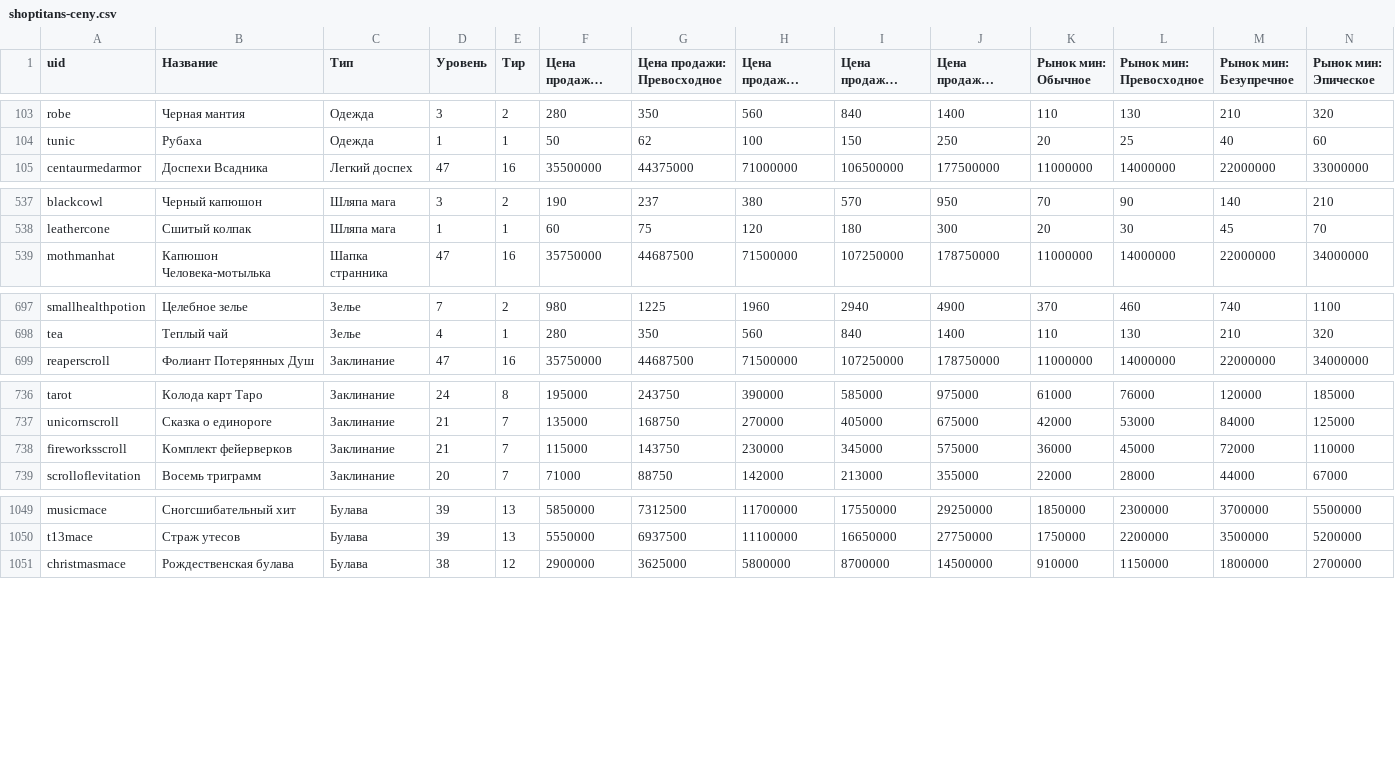
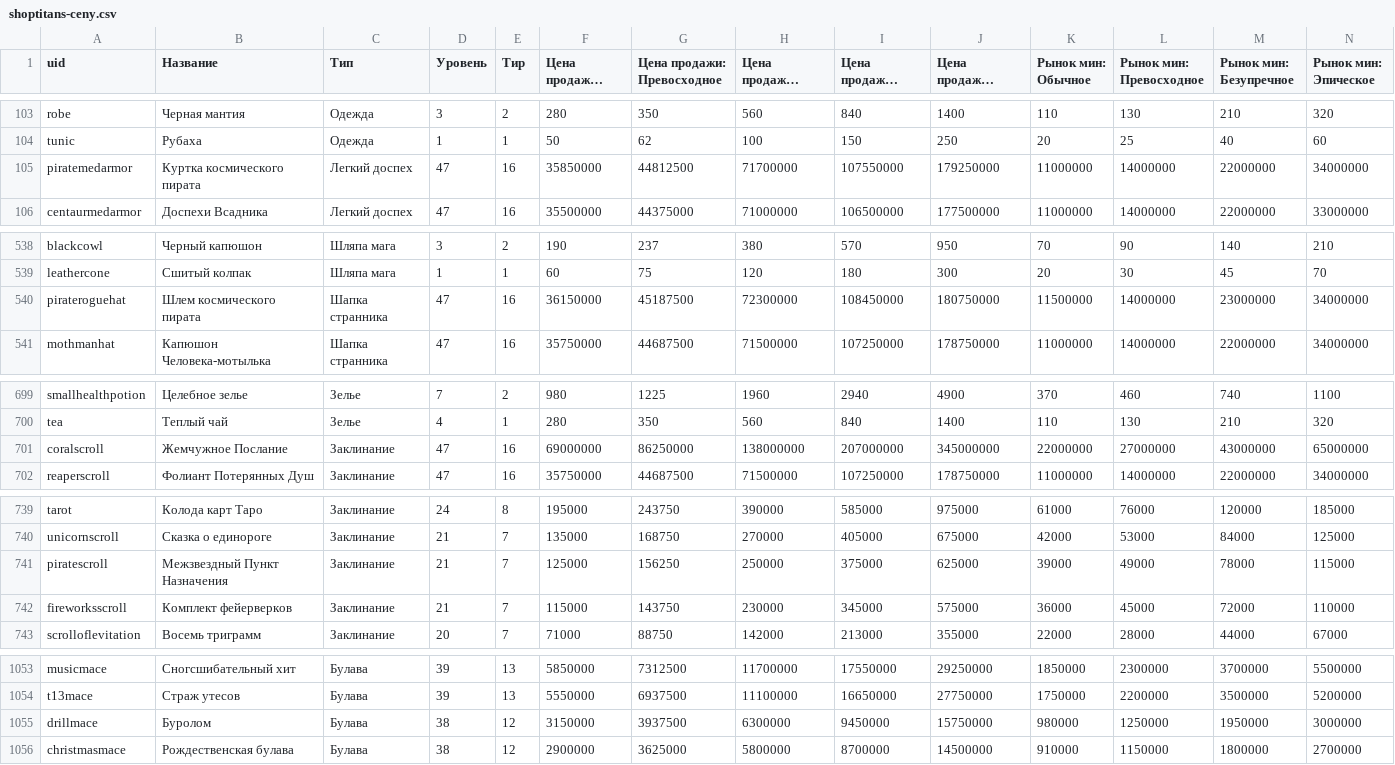
Before and after one commit to fast-pay-store/digital-world, a CSV file: shoptitans-spravochnik/shoptitans-ceny.csv, drawn as a sheet; only a part is shown, gaps mark what is left out; long unchanged cells end in …; rows hold the shown columns only; the diff covers the shown part only; the diff names each change by its address in the sheet, - before the commit and + after, or states it on an @@ line.

```diff
--- a/shoptitans-spravochnik/shoptitans-ceny.csv
+++ b/shoptitans-spravochnik/shoptitans-ceny.csv
+row 105: piratemedarmor | Куртка космического пирата | Легкий доспех | 47 | 16 | 35850000 | 44812500 | 71700000 | 107550000 | 179250000 | 11000000 | 14000000 | 22000000 | 34000000
+row 540: pirateroguehat | Шлем космического пирата | Шапка странника | 47 | 16 | 36150000 | 45187500 | 72300000 | 108450000 | 180750000 | 11500000 | 14000000 | 23000000 | 34000000
+row 701: coralscroll | Жемчужное Послание | Заклинание | 47 | 16 | 69000000 | 86250000 | 138000000 | 207000000 | 345000000 | 22000000 | 27000000 | 43000000 | 65000000
+row 741: piratescroll | Межзвездный Пункт Назначения | Заклинание | 21 | 7 | 125000 | 156250 | 250000 | 375000 | 625000 | 39000 | 49000 | 78000 | 115000
+row 1055: drillmace | Буролом | Булава | 38 | 12 | 3150000 | 3937500 | 6300000 | 9450000 | 15750000 | 980000 | 1250000 | 1950000 | 3000000
```
Also changed, not shown: 15 edited cells elsewhere in this file, 45 other files.
